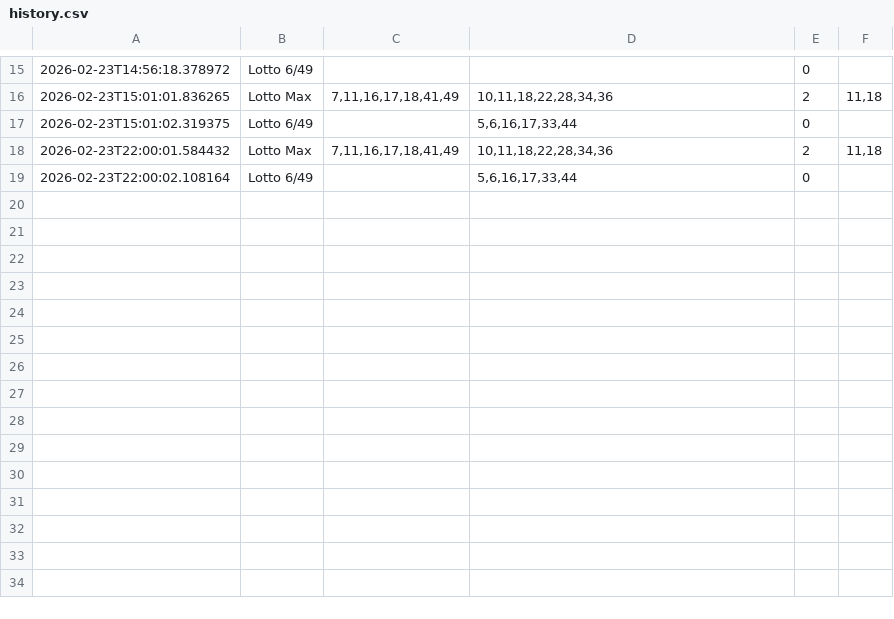
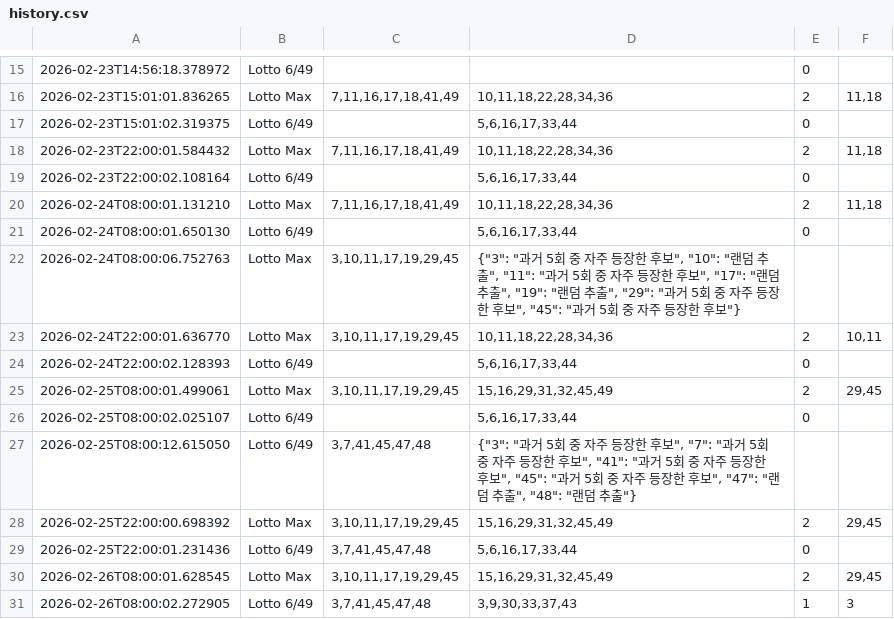
Before and after one commit to krscad-max/harusense, a CSV file: lotto-recommender/history.csv, drawn as a sheet; only a part is shown, gaps mark what is left out.

```diff
--- a/lotto-recommender/history.csv
+++ b/lotto-recommender/history.csv
@@ -19 +19,13 @@
 2026-02-23T22:00:02.108164	Lotto 6/49		5,6,16,17,33,44	0	
+2026-02-24T08:00:01.131210	Lotto Max	7,11,16,17,18,41,49	10,11,18,22,28,34,36	2	11,18
+2026-02-24T08:00:01.650130	Lotto 6/49		5,6,16,17,33,44	0	
+2026-02-24T08:00:06.752763	Lotto Max	3,10,11,17,19,29,45	{"3": "과거 5회 중 자주 등장한 후보", "10": "랜덤 추출", "11": "과거 5회 중 자주 등장한 후보", "17": "랜덤 추출", "19": "랜덤 추출", "29": "과거 5회 중 자주 등장한 후보", "45": "과거 5회 중 자주 등장한 후보"}
+2026-02-24T22:00:01.636770	Lotto Max	3,10,11,17,19,29,45	10,11,18,22,28,34,36	2	10,11
+2026-02-24T22:00:02.128393	Lotto 6/49		5,6,16,17,33,44	0	
+2026-02-25T08:00:01.499061	Lotto Max	3,10,11,17,19,29,45	15,16,29,31,32,45,49	2	29,45
+2026-02-25T08:00:02.025107	Lotto 6/49		5,6,16,17,33,44	0	
+2026-02-25T08:00:12.615050	Lotto 6/49	3,7,41,45,47,48	{"3": "과거 5회 중 자주 등장한 후보", "7": "과거 5회 중 자주 등장한 후보", "41": "과거 5회 중 자주 등장한 후보", "45": "과거 5회 중 자주 등장한 후보", "47": "랜덤 추출", "48": "랜덤 추출"}
+2026-02-25T22:00:00.698392	Lotto Max	3,10,11,17,19,29,45	15,16,29,31,32,45,49	2	29,45
+2026-02-25T22:00:01.231436	Lotto 6/49	3,7,41,45,47,48	5,6,16,17,33,44	0	
+2026-02-26T08:00:01.628545	Lotto Max	3,10,11,17,19,29,45	15,16,29,31,32,45,49	2	29,45
+2026-02-26T08:00:02.272905	Lotto 6/49	3,7,41,45,47,48	3,9,30,33,37,43	1	3
```
Also changed, not shown: 23 other files.
